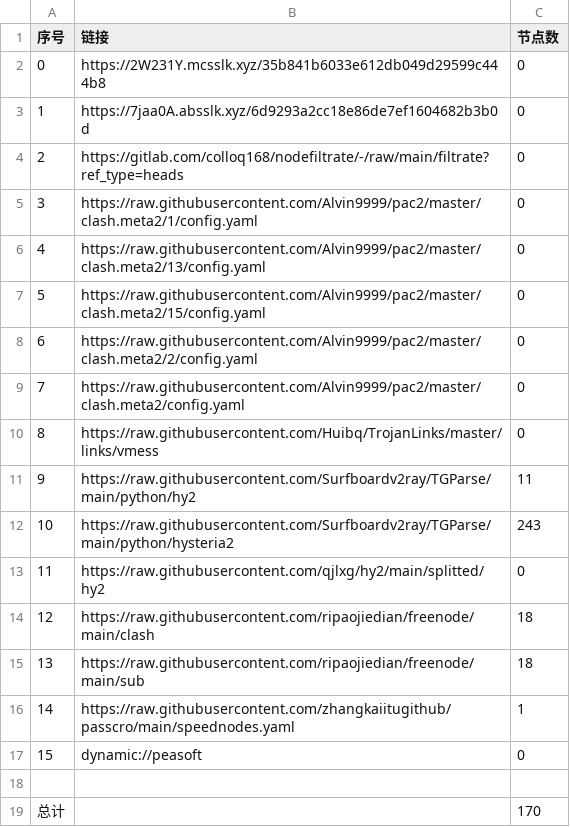
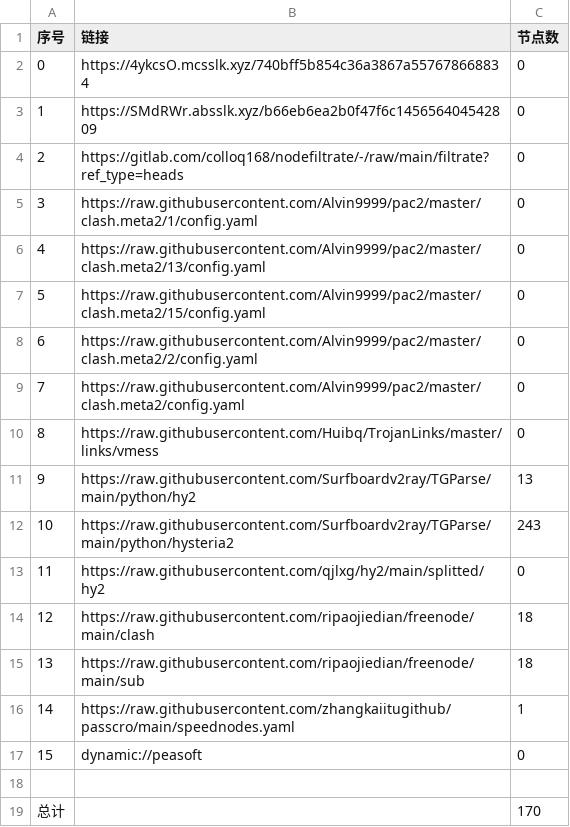
Before and after one commit to tonygyf/AutoMergePublicNodes, a CSV file: list_result.csv, drawn as a sheet.

```diff
--- a/list_result.csv
+++ b/list_result.csv
@@ -1,4 +1,4 @@
 序号,链接,节点数
-0,https://2W231Y.mcsslk.xyz/35b841b6033e612db049d29599c444b8,0
-1,https://7jaa0A.absslk.xyz/6d9293a2cc18e86de7ef1604682b3b0d,0
+0,https://4ykcsO.mcsslk.xyz/740bff5b854c36a3867a557678668834,0
+1,https://SMdRWr.absslk.xyz/b66eb6ea2b0f47f6c145656404542809,0
 2,https://gitlab.com/colloq168/nodefiltrate/-/raw/main/filtrate?ref_type=heads,0
@@ -10,3 +10,3 @@
 8,https://raw.githubusercontent.com/Huibq/TrojanLinks/master/links/vmess,0
-9,https://raw.githubusercontent.com/Surfboardv2ray/TGParse/main/python/hy2,11
+9,https://raw.githubusercontent.com/Surfboardv2ray/TGParse/main/python/hy2,13
 10,https://raw.githubusercontent.com/Surfboardv2ray/TGParse/main/python/hysteria2,243
```
Also changed, not shown: 7 other files.
